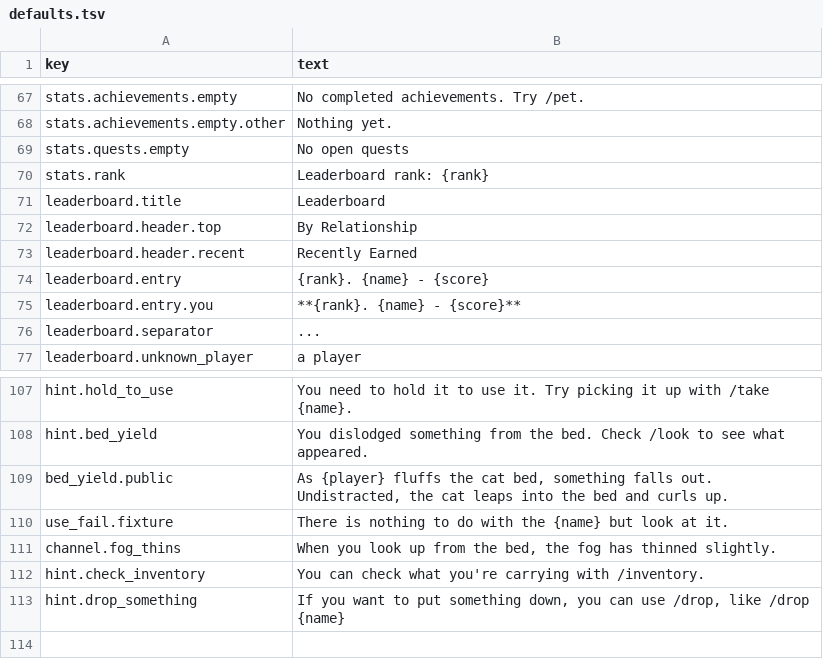
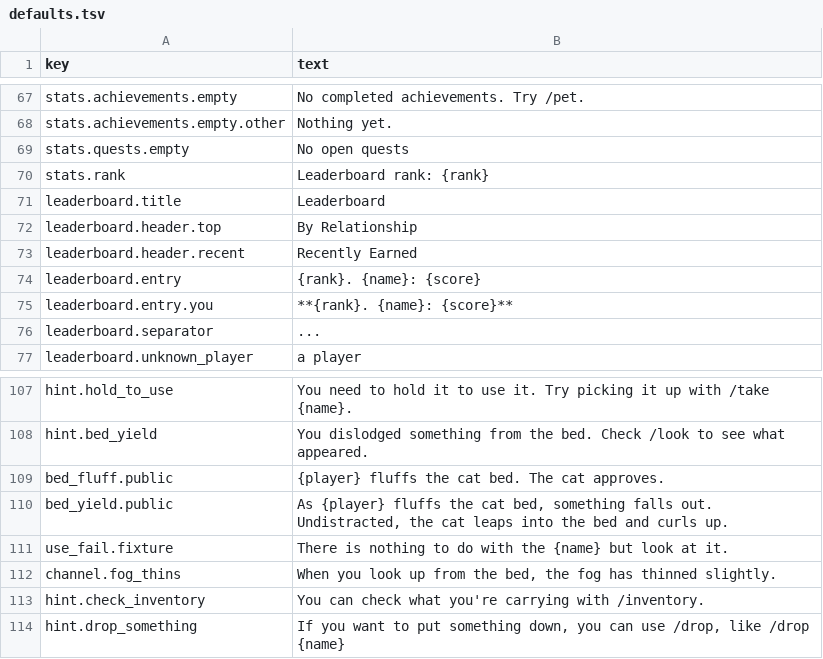
Before and after one commit to kelseybooth/halloween-in-june, a TSV file: creative content/defaults.tsv, drawn as a sheet; only a part is shown, gaps mark what is left out.

```diff
--- a/creative content/defaults.tsv
+++ b/creative content/defaults.tsv
@@ -73,4 +73,4 @@ leaderboard.header.top	By Relationship
 leaderboard.header.recent	Recently Earned
-leaderboard.entry	{rank}. {name} - {score}
-leaderboard.entry.you	**{rank}. {name} - {score}**
+leaderboard.entry	{rank}. {name}: {score}
+leaderboard.entry.you	**{rank}. {name}: {score}**
 leaderboard.separator	...
@@ -108,2 +108,3 @@ hint.hold_to_use	You need to hold it to use it. Try picking it up with /take {na
 hint.bed_yield	You dislodged something from the bed. Check /look to see what appeared.
+bed_fluff.public	{player} fluffs the cat bed. The cat approves.
 bed_yield.public	As {player} fluffs the cat bed, something falls out. Undistracted, the cat leaps into the bed and curls up.
```
Also changed, not shown: creative content/things.tsv, 6 other files.
